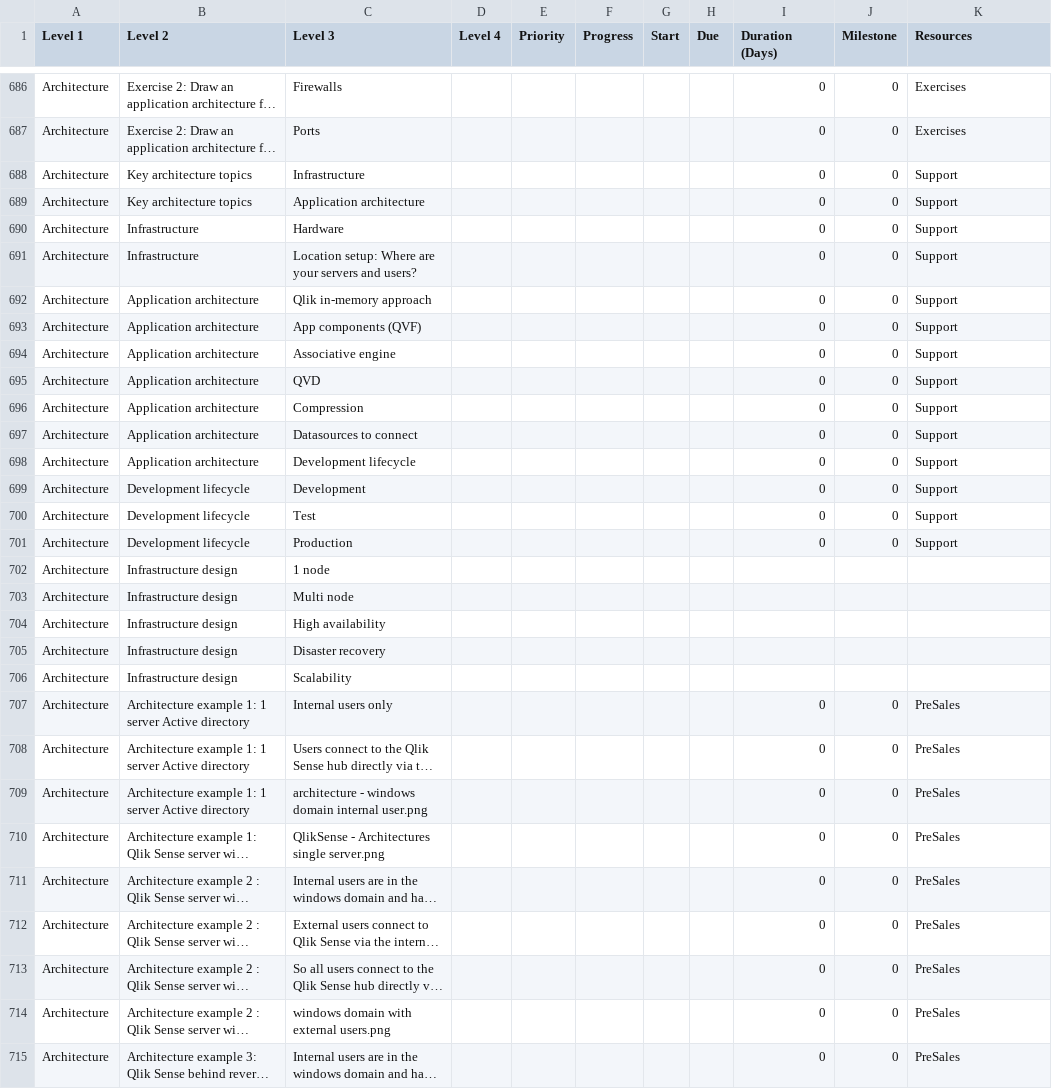
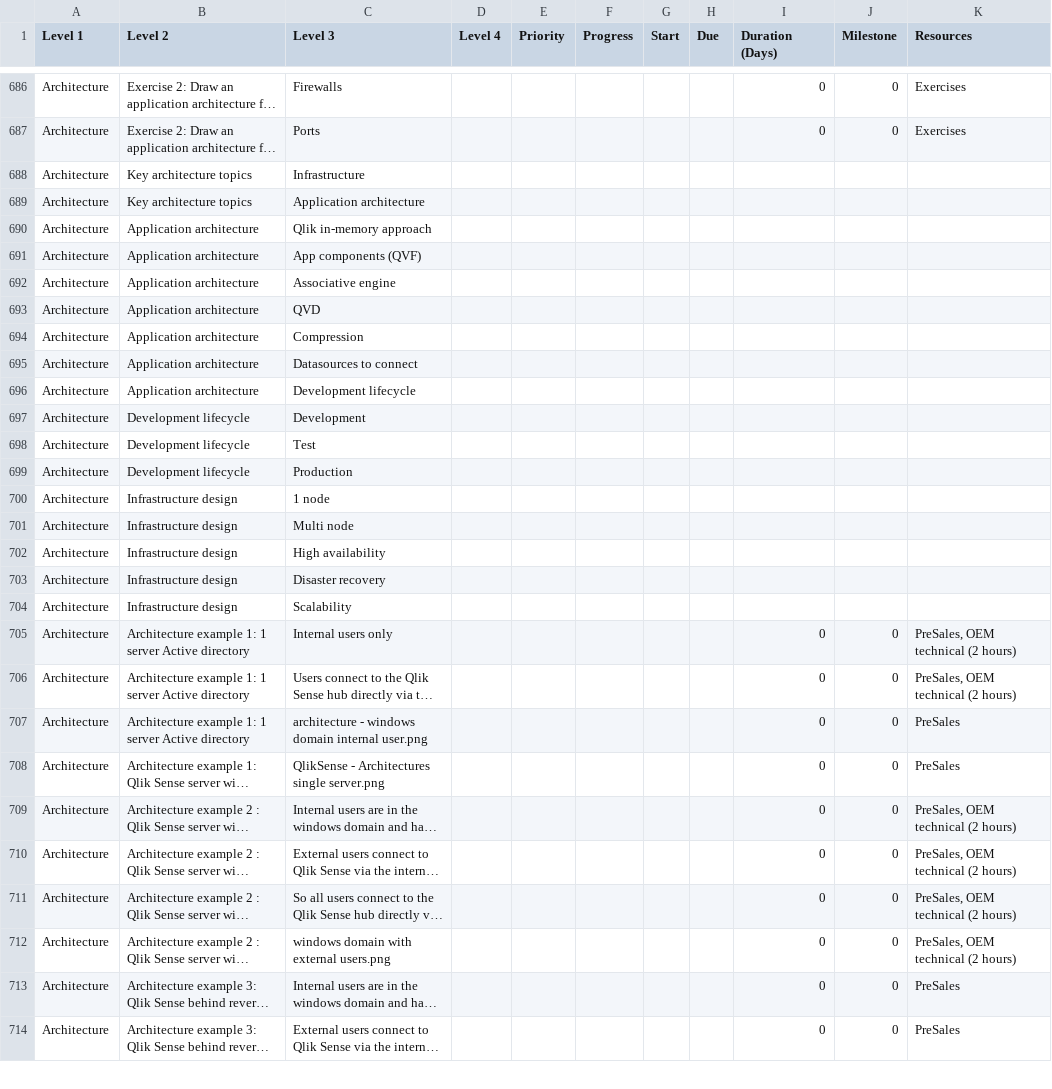
Before and after one commit to QHose/QRSMeteor, a CSV file: Sense Demo materials/SaaS presentation input.csv, drawn as a sheet; only a part is shown, gaps mark what is left out; the shorter side is filled out with more unchanged rows; long unchanged cells end in …; removed rows and columns are numbered as before the commit, all else as after; the diff covers the shown part only; the diff names each change by its address in the sheet, - before the commit and + after, or states it on an @@ line.

```diff
--- a/Sense Demo materials/SaaS presentation input.csv
+++ b/Sense Demo materials/SaaS presentation input.csv
-I688:I689 (Duration (Days)): 0
+I688:I689 (Duration (Days)): (empty)
-J688:J689 (Milestone): 0
+J688:J689 (Milestone): (empty)
-K688:K689 (Resources): Support
+K688:K689 (Resources): (empty)
-row 690: Architecture | Infrastructure | Hardware |  |  |  |  |  | 0 | 0 | Support
-row 691: Architecture | Infrastructure | Location setup: Where are your servers and users? |  |  |  |  |  | 0 | 0 | Support
-I690:I699 (Duration (Days)): 0
+I690:I699 (Duration (Days)): (empty)
-J690:J699 (Milestone): 0
+J690:J699 (Milestone): (empty)
-K690:K699 (Resources): Support
+K690:K699 (Resources): (empty)
-K705:K706 (Resources): PreSales
+K705:K706 (Resources): PreSales, OEM technical (2 hours)
-K709:K712 (Resources): PreSales
+K709:K712 (Resources): PreSales, OEM technical (2 hours)
```
Also changed, not shown: 6 edited cells elsewhere in this file, 2 other files.
